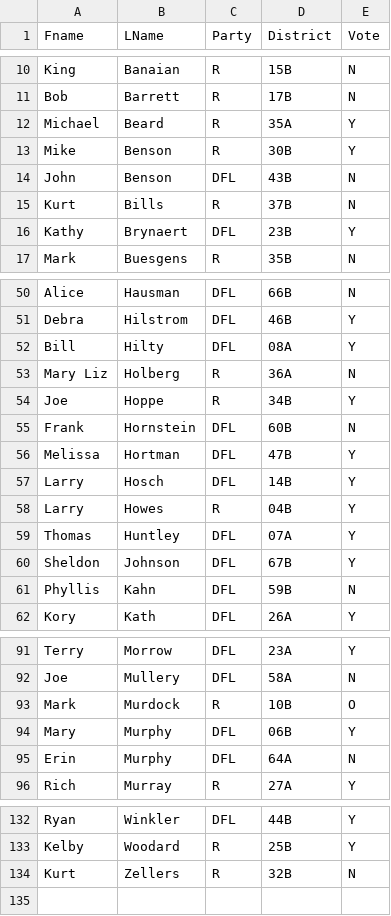
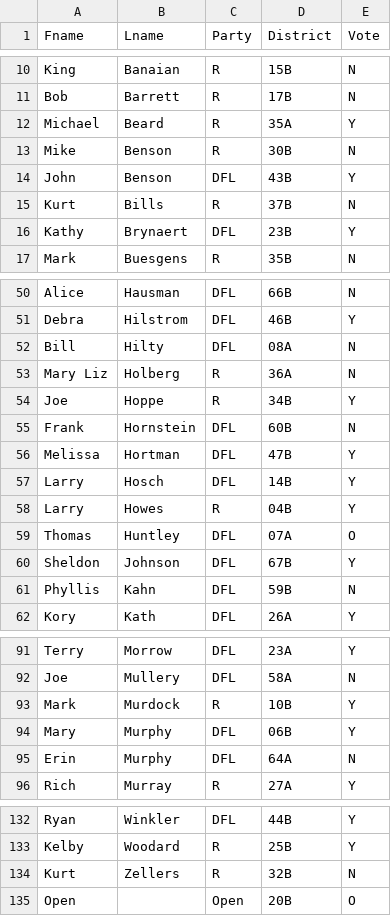
Before and after one commit to kevinschaul/vikings-bill-voters, a CSV file: data/house.csv, drawn as a sheet; only a part is shown, gaps mark what is left out; the diff covers the shown part only.

Commit message:
Updated to most recent house vote

```diff
--- a/data/house.csv
+++ b/data/house.csv
@@ -1 +1 @@
-"Fname","LName","Party","District","Vote"
+"Fname","Lname","Party","District","Vote"
@@ -12,4 +12,4 @@
 "Michael","Beard","R","35A","Y"
-"Mike","Benson","R","30B","Y"
-"John","Benson","DFL","43B","N"
+"Mike","Benson","R","30B","N"
+"John","Benson","DFL","43B","Y"
 "Kurt","Bills","R","37B","N"
@@ -51,3 +51,3 @@
 "Debra","Hilstrom","DFL","46B","Y"
-"Bill","Hilty","DFL","08A","Y"
+"Bill","Hilty","DFL","08A","N"
 "Mary Liz","Holberg","R","36A","N"
@@ -58,3 +58,3 @@
 "Larry","Howes","R","04B","Y"
-"Thomas","Huntley","DFL","07A","Y"
+"Thomas","Huntley","DFL","07A","O"
 "Sheldon","Johnson","DFL","67B","Y"
@@ -92,3 +92,3 @@
 "Joe","Mullery","DFL","58A","N"
-"Mark","Murdock","R","10B","O"
+"Mark","Murdock","R","10B","Y"
 "Mary","Murphy","DFL","06B","Y"
@@ -134 +134,2 @@
 "Kurt","Zellers","R","32B","N"
+"Open","","Open","20B","O"
```
Also changed, not shown: 1 edited cell elsewhere in this file, 4 other files.
